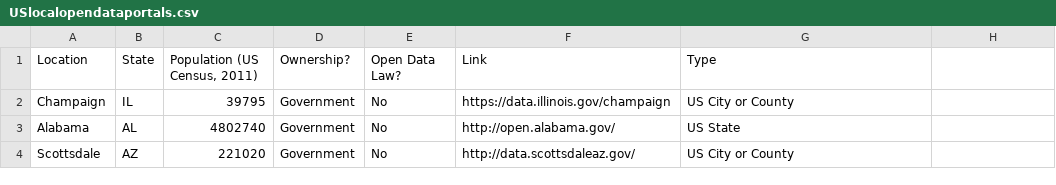
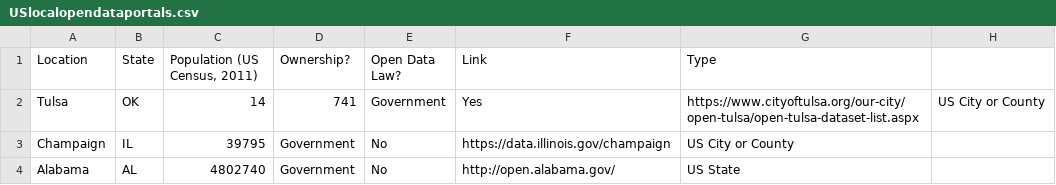
Before and after one commit to sunlightpolicy/opendata, a CSV file: USlocalopendataportals.csv, drawn as a sheet; only a part is shown; the shorter side is filled out with more unchanged rows; the diff names each change by its address in the sheet, - before the commit and + after, or states it on an @@ line.

Commit message:
Update USlocalopendataportals.csv

```diff
--- a/USlocalopendataportals.csv
+++ b/USlocalopendataportals.csv
+row 2: Tulsa | OK | 14 | 741 | Government | Yes | https://www.cityoftulsa.org/our-city/open-tulsa/open-tulsa-dataset-list.aspx | US City or County
```
